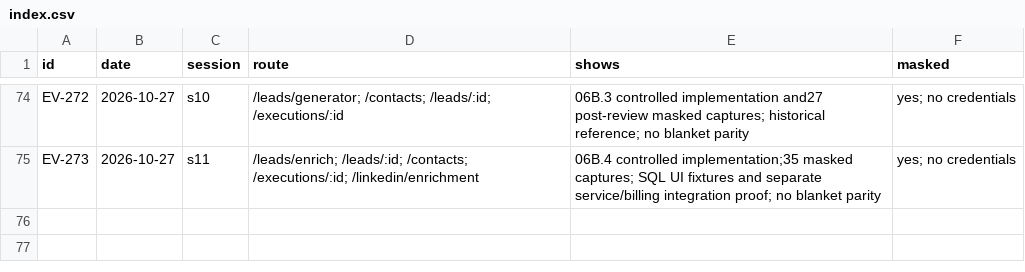
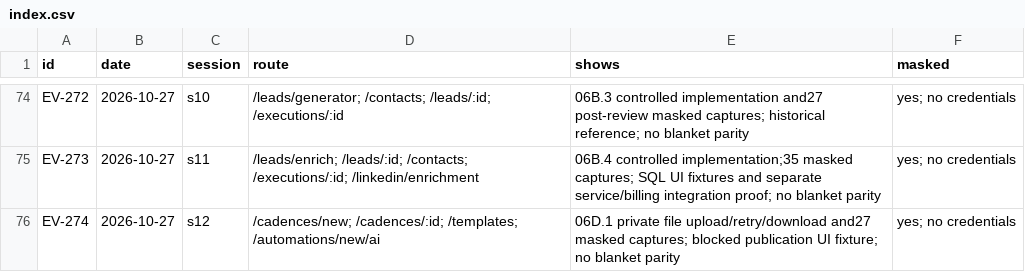
Before and after one commit to schultz0z0/Prometeus-Cadence, a CSV file: docs/reverse-engineering/visual-2026-10-25/evidence/index.csv, drawn as a sheet; only a part is shown, gaps mark what is left out.

```diff
--- a/docs/reverse-engineering/visual-2026-10-25/evidence/index.csv
+++ b/docs/reverse-engineering/visual-2026-10-25/evidence/index.csv
@@ -75 +75,2 @@ id,date,session,route,shows,masked
 "EV-273","2026-10-27","s11","/leads/enrich; /leads/:id; /contacts; /executions/:id; /linkedin/enrichment","06B.4 controlled implementation;35 masked captures; SQL UI fixtures and separate service/billing integration proof; no blanket parity","yes; no credentials"
+"EV-274","2026-10-27","s12","/cadences/new; /cadences/:id; /templates; /automations/new/ai","06D.1 private file upload/retry/download and27 masked captures; blocked publication UI fixture; no blanket parity","yes; no credentials"
```
Also changed, not shown: docs/reverse-engineering/visual-2026-10-25/sandbox/ledger.csv, 22 other files.
